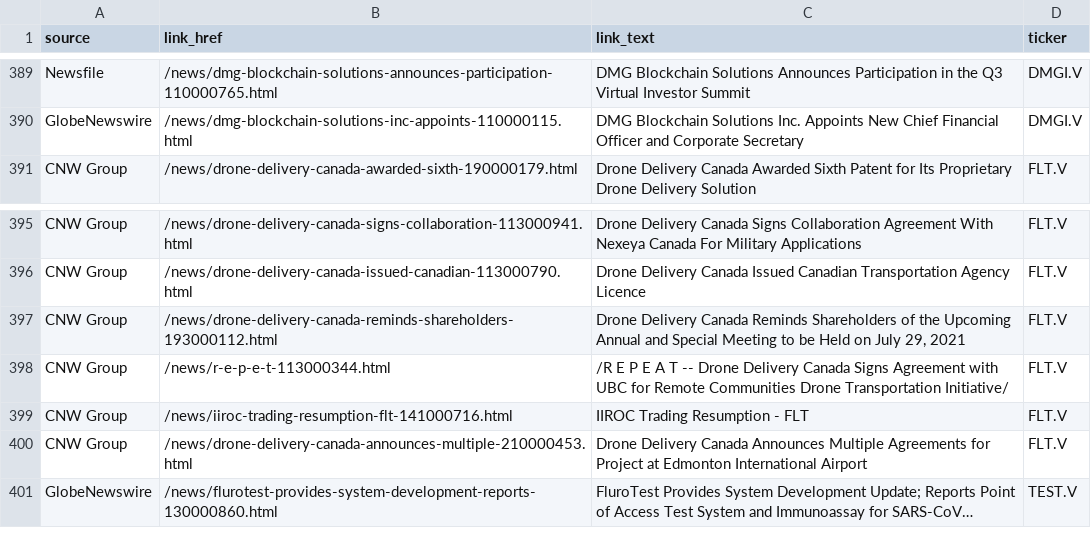
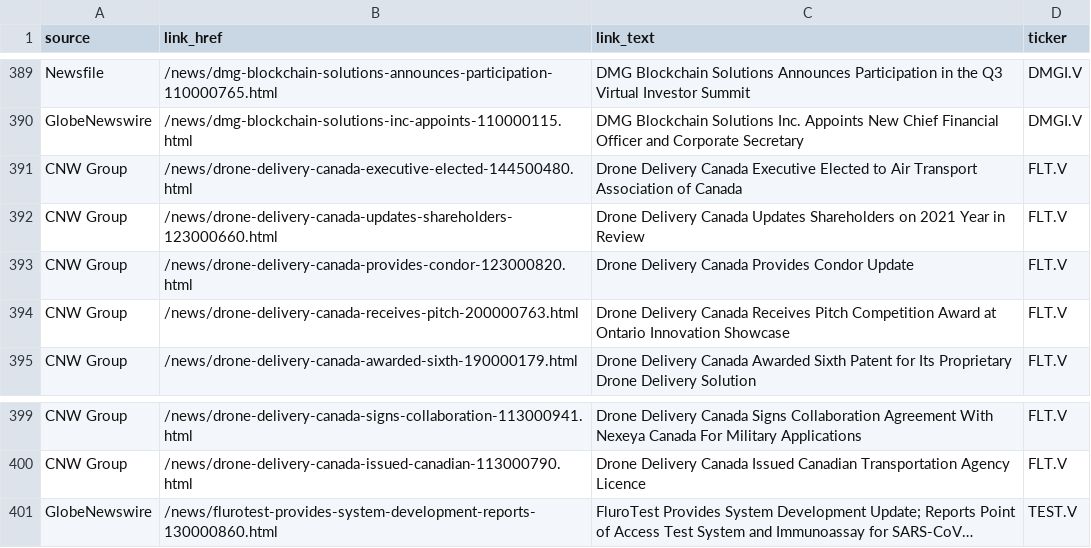
Before and after one commit to dli-invest/halts_and_news, a CSV file: full_news.csv, drawn as a sheet; only a part is shown, gaps mark what is left out; long unchanged cells end in …; removed rows and columns are numbered as before the commit, all else as after; the diff names each change by its address in the sheet, - before the commit and + after, or states it on an @@ line.

```diff
--- a/full_news.csv
+++ b/full_news.csv
+row 391: CNW Group | /news/drone-delivery-canada-executive-elected-144500480.html | Drone Delivery Canada Executive Elected to Air Transport Association of Canada | FLT.V
+row 392: CNW Group | /news/drone-delivery-canada-updates-shareholders-123000660.html | Drone Delivery Canada Updates Shareholders on 2021 Year in Review | FLT.V
+row 393: CNW Group | /news/drone-delivery-canada-provides-condor-123000820.html | Drone Delivery Canada Provides Condor Update | FLT.V
+row 394: CNW Group | /news/drone-delivery-canada-receives-pitch-200000763.html | Drone Delivery Canada Receives Pitch Competition Award at Ontario Innovation Showcase | FLT.V
-row 397: CNW Group | /news/drone-delivery-canada-reminds-shareholders-193000112.html | Drone Delivery Canada Reminds Shareholders of the Upcoming Annual and Special Meeting to be Held on July 29, 2021 | FLT.V
-row 398: CNW Group | /news/r-e-p-e-t-113000344.html | /R E P E A T -- Drone Delivery Canada Signs Agreement with UBC for Remote Communities Drone Transportation Initiative/ | FLT.V
-row 399: CNW Group | /news/iiroc-trading-resumption-flt-141000716.html | IIROC Trading Resumption - FLT | FLT.V
-row 400: CNW Group | /news/drone-delivery-canada-announces-multiple-210000453.html | Drone Delivery Canada Announces Multiple Agreements for Project at Edmonton International Airport | FLT.V
```
Also changed, not shown: halts.csv.
